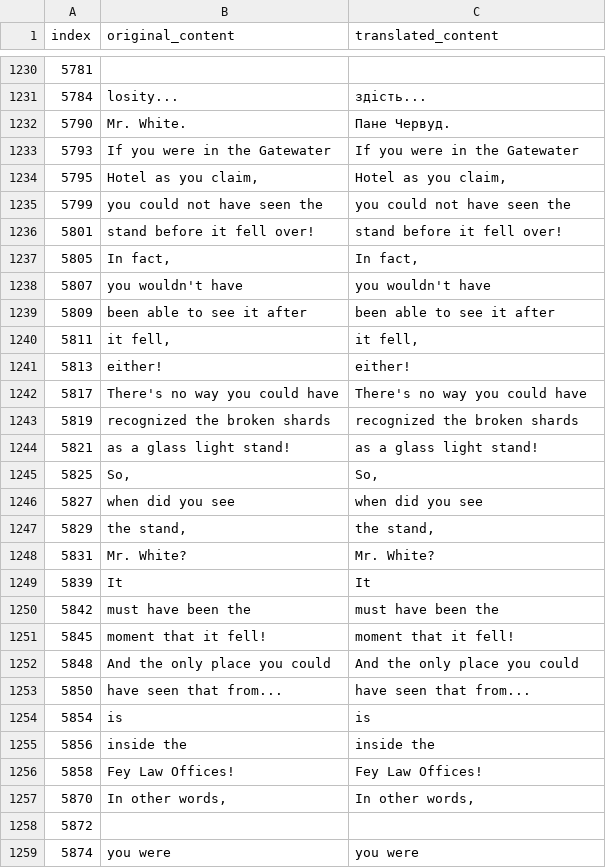
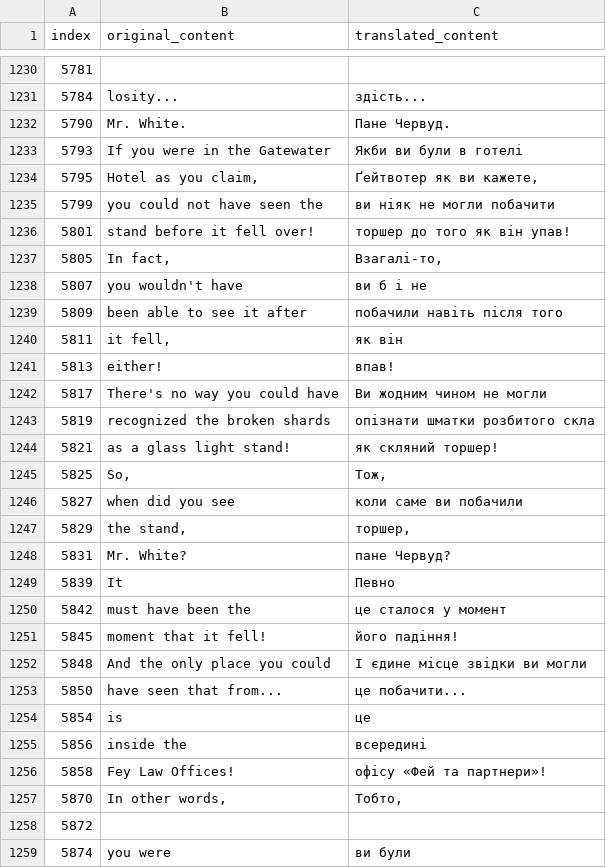
Before and after one commit to magends/ace-attorney-ukrainian, a CSV file: uk/sc1_3_text_u.csv, drawn as a sheet; only a part is shown, gaps mark what is left out; the diff covers the shown part only.

Commit message:
New translations sc1_3_text_u.csv (Ukrainian)
[ci skip]

```diff
--- a/uk/sc1_3_text_u.csv
+++ b/uk/sc1_3_text_u.csv
@@ -1233,28 +1233,28 @@
 "5790","Mr. White.","Пане Червуд."
-"5793","If you were in the Gatewater","If you were in the Gatewater"
-"5795","Hotel as you claim,","Hotel as you claim,"
-"5799","you could not have seen the","you could not have seen the"
-"5801","stand before it fell over!","stand before it fell over!"
-"5805","In fact,","In fact,"
-"5807"," you wouldn't have"," you wouldn't have"
-"5809","been able to see it after","been able to see it after"
-"5811","it fell,","it fell,"
-"5813"," either!"," either!"
-"5817","There's no way you could have","There's no way you could have"
-"5819","recognized the broken shards","recognized the broken shards"
-"5821","as a glass light stand!","as a glass light stand!"
-"5825","So,","So,"
-"5827"," when did you see"," when did you see"
-"5829","the stand,","the stand,"
-"5831"," Mr. White?"," Mr. White?"
-"5839","It ","It "
-"5842","must have been the","must have been the"
-"5845","moment that it fell!","moment that it fell!"
-"5848","And the only place you could","And the only place you could"
-"5850","have seen that from...","have seen that from..."
-"5854"," is"," is"
-"5856","inside the ","inside the "
-"5858","Fey Law Offices!","Fey Law Offices!"
-"5870","In other words,","In other words,"
+"5793","If you were in the Gatewater","Якби ви були в готелі"
+"5795","Hotel as you claim,","Ґейтвотер як ви кажете,"
+"5799","you could not have seen the","ви ніяк не могли побачити"
+"5801","stand before it fell over!","торшер до того як він упав!"
+"5805","In fact,","Взагалі-то,"
+"5807"," you wouldn't have"," ви б і не"
+"5809","been able to see it after","побачили навіть після того"
+"5811","it fell,","як він"
+"5813"," either!"," впав!"
+"5817","There's no way you could have","Ви жодним чином не могли"
+"5819","recognized the broken shards","опізнати шматки розбитого скла"
+"5821","as a glass light stand!","як скляний торшер!"
+"5825","So,","Тож,"
+"5827"," when did you see"," коли саме ви побачили"
+"5829","the stand,","торшер,"
+"5831"," Mr. White?"," пане Червуд?"
+"5839","It ","Певно "
+"5842","must have been the","це сталося у момент"
+"5845","moment that it fell!","його падіння!"
+"5848","And the only place you could","І єдине місце звідки ви могли"
+"5850","have seen that from...","це побачити..."
+"5854"," is"," це"
+"5856","inside the ","всередині "
+"5858","Fey Law Offices!","офісу «Фей та партнери»!"
+"5870","In other words,","Тобто,"
 "5872"," "," "
-"5874","you were","you were"
+"5874","you were","ви були"
```
Also changed, not shown: 67 edited cells elsewhere in this file.
